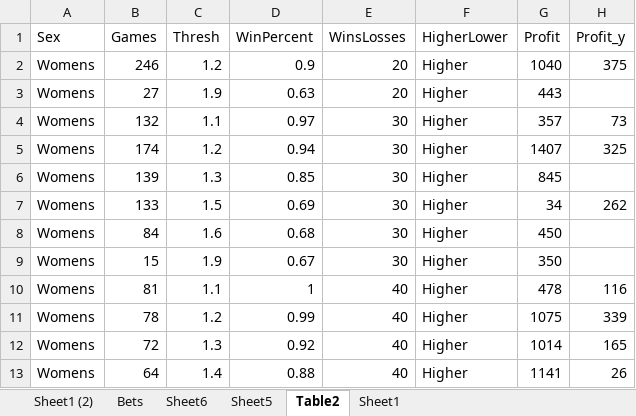
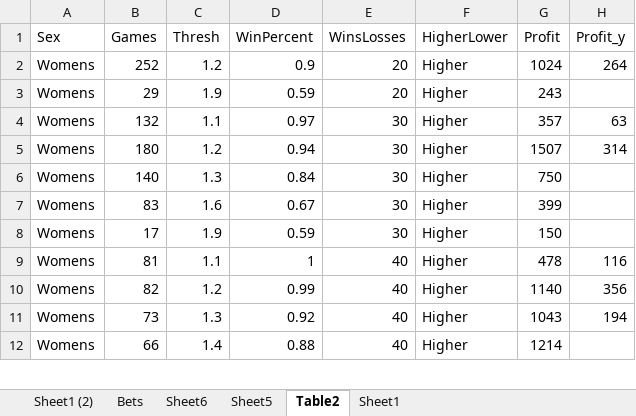
Before and after one commit to Witwolski/tennis_atp, an Excel workbook: DailyBets.xlsx, sheet Table2, drawn as a sheet; only a part is shown; values as stored, in another font and other column widths than the file's, no borders; table styles not drawn; removed rows and columns are numbered as before the commit, all else as after; the diff covers the shown part only; the diff names each change by its address in the sheet, - before the commit and + after, or states it on an @@ line.

```diff
--- a/DailyBets.xlsx (sheet Table2)
+++ b/DailyBets.xlsx (sheet Table2)
-B2 (Games): 246
+B2 (Games): 252
-G2 (Profit): 1040
+G2 (Profit): 1024
-H2 (Profit_y): 375
+H2 (Profit_y): 264
-B3 (Games): 27
+B3 (Games): 29
-D3 (WinPercent): 0.63
+D3 (WinPercent): 0.59
-G3 (Profit): 443
+G3 (Profit): 243
-H4 (Profit_y): 73
+H4 (Profit_y): 63
-B5 (Games): 174
+B5 (Games): 180
-G5 (Profit): 1407
+G5 (Profit): 1507
-H5 (Profit_y): 325
+H5 (Profit_y): 314
-B6 (Games): 139
+B6 (Games): 140
-D6 (WinPercent): 0.85
+D6 (WinPercent): 0.84
-G6 (Profit): 845
+G6 (Profit): 750
-row 7: Womens | 133 | 1.5 | 0.69 | 30 | Higher | 34 | 262
-B7 (Games): 84
+B7 (Games): 83
-D7 (WinPercent): 0.68
+D7 (WinPercent): 0.67
-G7 (Profit): 450
+G7 (Profit): 399
-B8 (Games): 15
+B8 (Games): 17
-D8 (WinPercent): 0.67
+D8 (WinPercent): 0.59
-G8 (Profit): 350
+G8 (Profit): 150
-B10 (Games): 78
+B10 (Games): 82
-G10 (Profit): 1075
+G10 (Profit): 1140
-H10 (Profit_y): 339
+H10 (Profit_y): 356
-B11 (Games): 72
+B11 (Games): 73
-G11 (Profit): 1014
+G11 (Profit): 1043
-H11 (Profit_y): 165
+H11 (Profit_y): 194
-B12 (Games): 64
+B12 (Games): 66
-G12 (Profit): 1141
+G12 (Profit): 1214
-H12 (Profit_y): 26
+H12 (Profit_y): (empty)
```
Also changed, not shown: 6 added rows, 3 removed rows and 294 edited cells elsewhere in this sheet, sheet Bets, sheet Sheet1 (2), sheet Sheet1, hidden cells, Analysis.xlsx, Bets_Today.xlsx, 3 other files.
